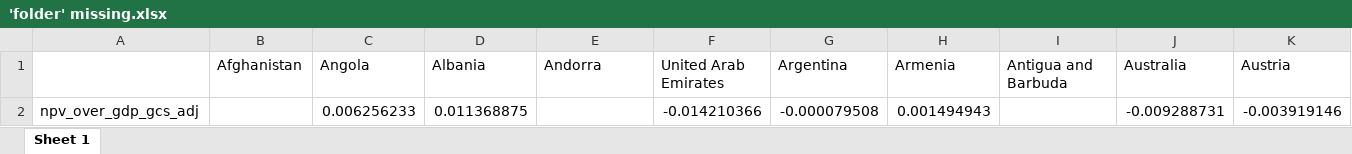
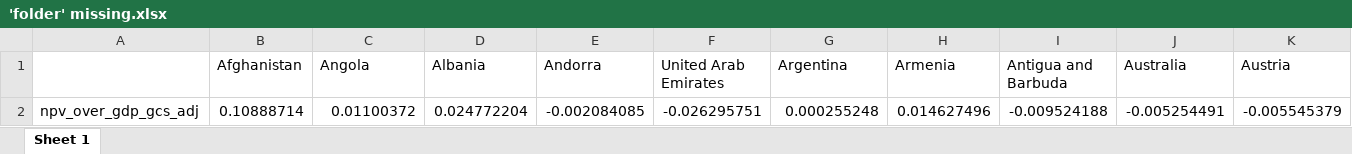
Before and after one commit to bixiou/global_tax_attitudes, an Excel workbook: xlsx/'folder' missing.xlsx, sheet Sheet 1, drawn as a sheet; only a part is shown; values as stored, in another font and other column widths than the file's, no borders; removed rows and columns are numbered as before the commit, all else as after; rows hold the shown columns only; the diff names each change by its address in the sheet, - before the commit and + after, or states it on an @@ line.

```diff
--- a/xlsx/'folder' missing.xlsx (sheet Sheet 1)
+++ b/xlsx/'folder' missing.xlsx (sheet Sheet 1)
-row 2: npv_over_gdp_gcs_adj |  | 0.006256233 | 0.011368875 |  | -0.014210366 | -0.000079508 | 0.001494943 |  | -0.009288731 | -0.003919146
+row 2: npv_over_gdp_gcs_adj | 0.10888714 | 0.01100372 | 0.024772204 | -0.002084085 | -0.026295751 | 0.000255248 | 0.014627496 | -0.009524188 | -0.005254491 | -0.005545379
```
Also changed, not shown: 1 other file.
